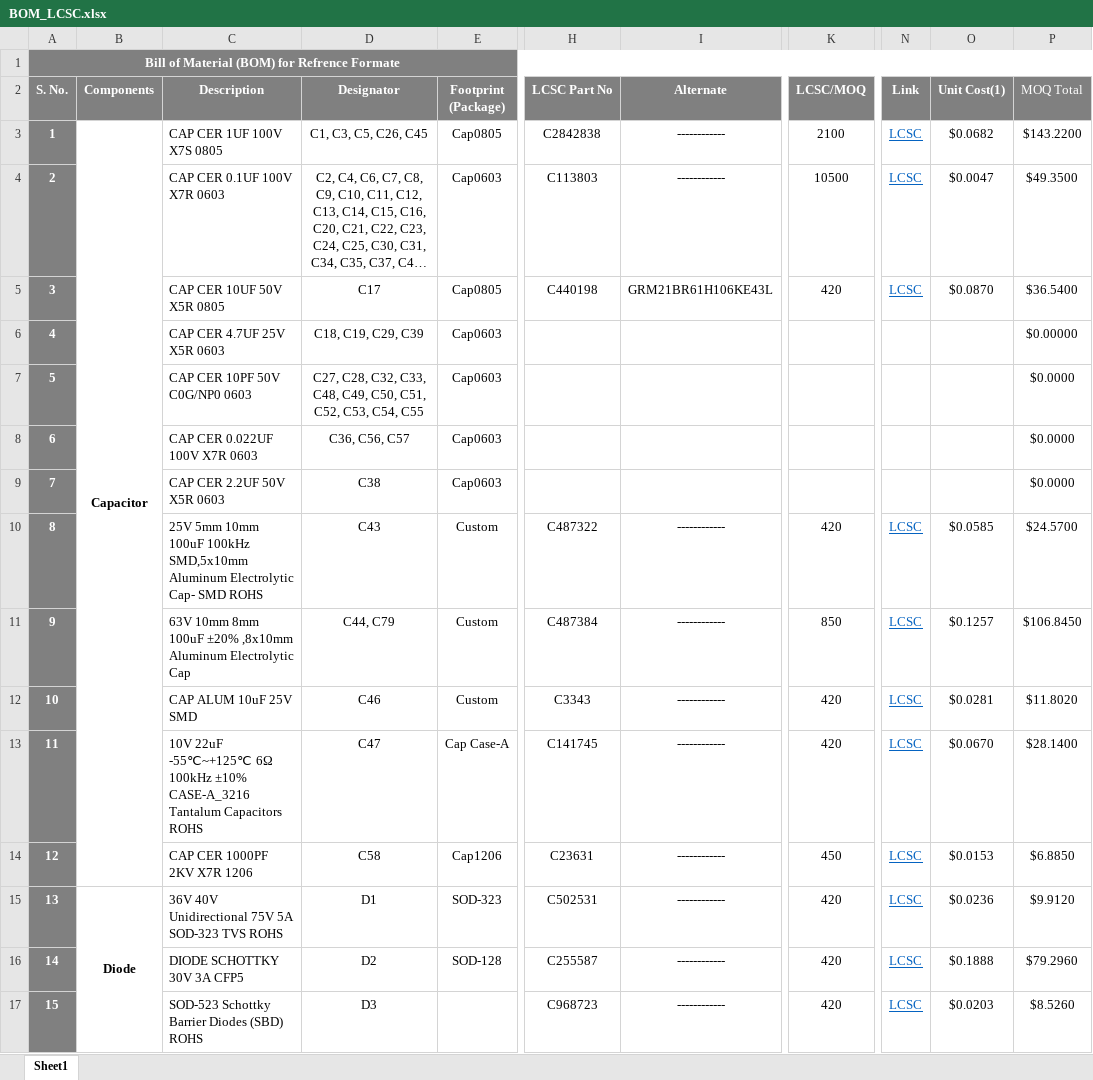
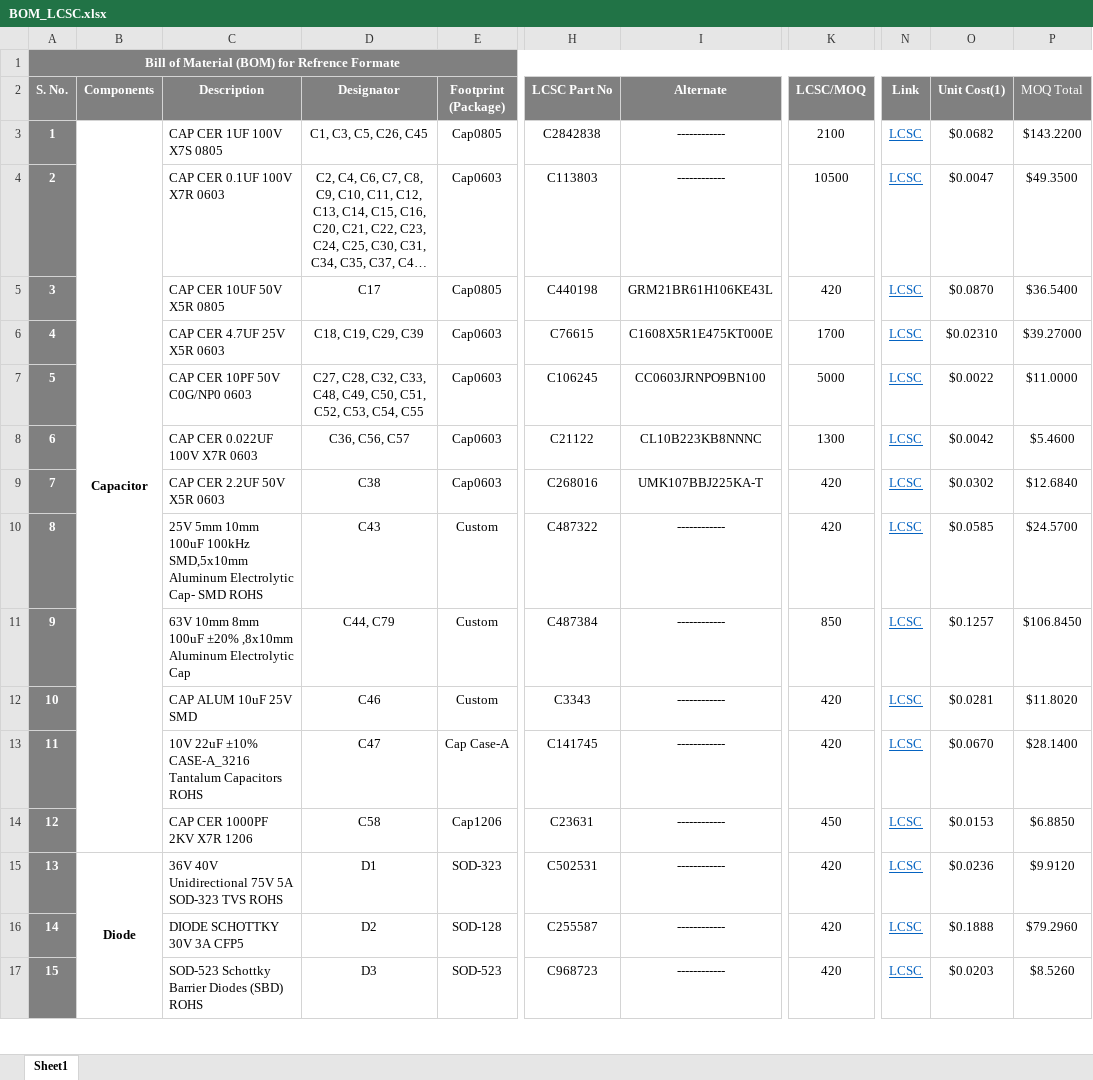
Before and after one commit to eSpark-Backup/christian-raun-ethercat-design, an Excel workbook: Deliverables/BOM/BOM_LCSC.xlsx, sheet Sheet1, drawn as a sheet; only a part is shown, gaps mark what is left out; long unchanged cells end in …; values as stored, in another font and other column widths than the file's, no borders; conditional formats not drawn; the diff covers the shown part only; the diff names each change by its address in the sheet, - before the commit and + after, or states it on an @@ line.

Commit message:
Latest BOM

```diff
--- a/Deliverables/BOM/BOM_LCSC.xlsx (sheet Sheet1)
+++ b/Deliverables/BOM/BOM_LCSC.xlsx (sheet Sheet1)
-H6 (LCSC Part No): (empty)
+H6 (LCSC Part No): C76615
-I6 (Alternate): (empty)
+I6 (Alternate): C1608X5R1E475KT000E
-K6 (LCSC/MOQ): (empty)
+K6 (LCSC/MOQ): 1700
-N6:N9 (Link): (empty)
+N6:N9 (Link): LCSC
-O6 (Unit Cost(1)): (empty)
+O6 (Unit Cost(1)): $0.02310
-P6 (MOQ Total): $0.00000
+P6 (MOQ Total): $39.27000
-H7 (LCSC Part No): (empty)
+H7 (LCSC Part No): C106245
-I7 (Alternate): (empty)
+I7 (Alternate): CC0603JRNPO9BN100
-K7 (LCSC/MOQ): (empty)
+K7 (LCSC/MOQ): 5000
-O7 (Unit Cost(1)): (empty)
+O7 (Unit Cost(1)): $0.0022
-P7 (MOQ Total): $0.0000
+P7 (MOQ Total): $11.0000
-H8 (LCSC Part No): (empty)
+H8 (LCSC Part No): C21122
-I8 (Alternate): (empty)
+I8 (Alternate): CL10B223KB8NNNC
-K8 (LCSC/MOQ): (empty)
+K8 (LCSC/MOQ): 1300
-O8 (Unit Cost(1)): (empty)
+O8 (Unit Cost(1)): $0.0042
-P8 (MOQ Total): $0.0000
+P8 (MOQ Total): $5.4600
-H9 (LCSC Part No): (empty)
+H9 (LCSC Part No): C268016
-I9 (Alternate): (empty)
+I9 (Alternate): UMK107BBJ225KA-T
-K9 (LCSC/MOQ): (empty)
+K9 (LCSC/MOQ): 420
-O9 (Unit Cost(1)): (empty)
+O9 (Unit Cost(1)): $0.0302
-P9 (MOQ Total): $0.0000
+P9 (MOQ Total): $12.6840
-C13 (Description): 10V 22uF -55℃~+125℃ 6Ω 100kHz ±10% CASE-A_3216…
+C13 (Description): 10V 22uF ±10% CASE-A_3216…
-E17 (Footprint (Package)): (empty)
+E17 (Footprint (Package)): SOD-523
```
Also changed, not shown: 29 edited cells and cell formats elsewhere in this sheet.
